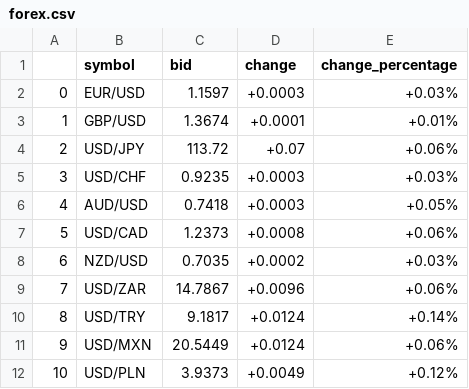
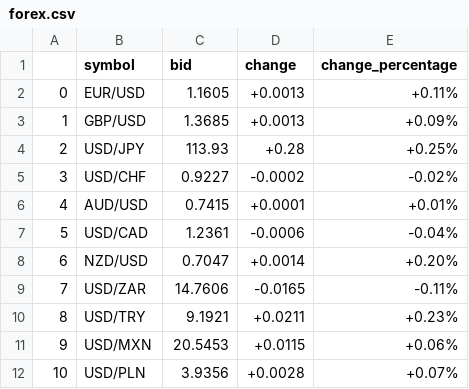
Before and after one commit to pawelkunicki/datazaur_web, a CSV file: forex.csv, drawn as a sheet; only a part is shown; the diff covers the shown part only.

```diff
--- a/forex.csv
+++ b/forex.csv
@@ -1,12 +1,12 @@
 ,symbol,bid,change,change_percentage
-0,EUR/USD,1.1597,+0.0003,+0.03%
-1,GBP/USD,1.3674,+0.0001,+0.01%
-2,USD/JPY,113.72,+0.07,+0.06%
-3,USD/CHF,0.9235,+0.0003,+0.03%
-4,AUD/USD,0.7418,+0.0003,+0.05%
-5,USD/CAD,1.2373,+0.0008,+0.06%
-6,NZD/USD,0.7035,+0.0002,+0.03%
-7,USD/ZAR,14.7867,+0.0096,+0.06%
-8,USD/TRY,9.1817,+0.0124,+0.14%
-9,USD/MXN,20.5449,+0.0124,+0.06%
-10,USD/PLN,3.9373,+0.0049,+0.12%
+0,EUR/USD,1.1605,+0.0013,+0.11%
+1,GBP/USD,1.3685,+0.0013,+0.09%
+2,USD/JPY,113.93,+0.28,+0.25%
+3,USD/CHF,0.9227,-0.0002,-0.02%
+4,AUD/USD,0.7415,+0.0001,+0.01%
+5,USD/CAD,1.2361,-0.0006,-0.04%
+6,NZD/USD,0.7047,+0.0014,+0.20%
+7,USD/ZAR,14.7606,-0.0165,-0.11%
+8,USD/TRY,9.1921,+0.0211,+0.23%
+9,USD/MXN,20.5453,+0.0115,+0.06%
+10,USD/PLN,3.9356,+0.0028,+0.07%
```
Also changed, not shown: 113 edited cells elsewhere in this file, crypto.csv, 18 other files.
